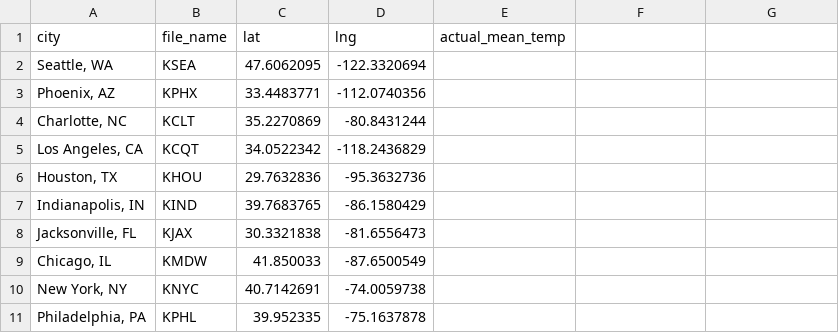
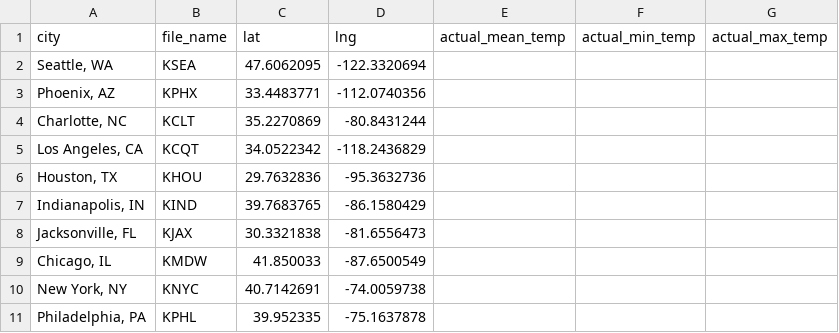
Before and after one commit to andyblueyo/city-weather, a CSV file: data/location.csv, drawn as a sheet; the diff names each change by its address in the sheet, - before the commit and + after, or states it on an @@ line.

Commit message:
add more temps

```diff
--- a/data/location.csv
+++ b/data/location.csv
-F1: (empty)
+F1: actual_min_temp
-G1: (empty)
+G1: actual_max_temp
```
Also changed, not shown: 2 other files.
